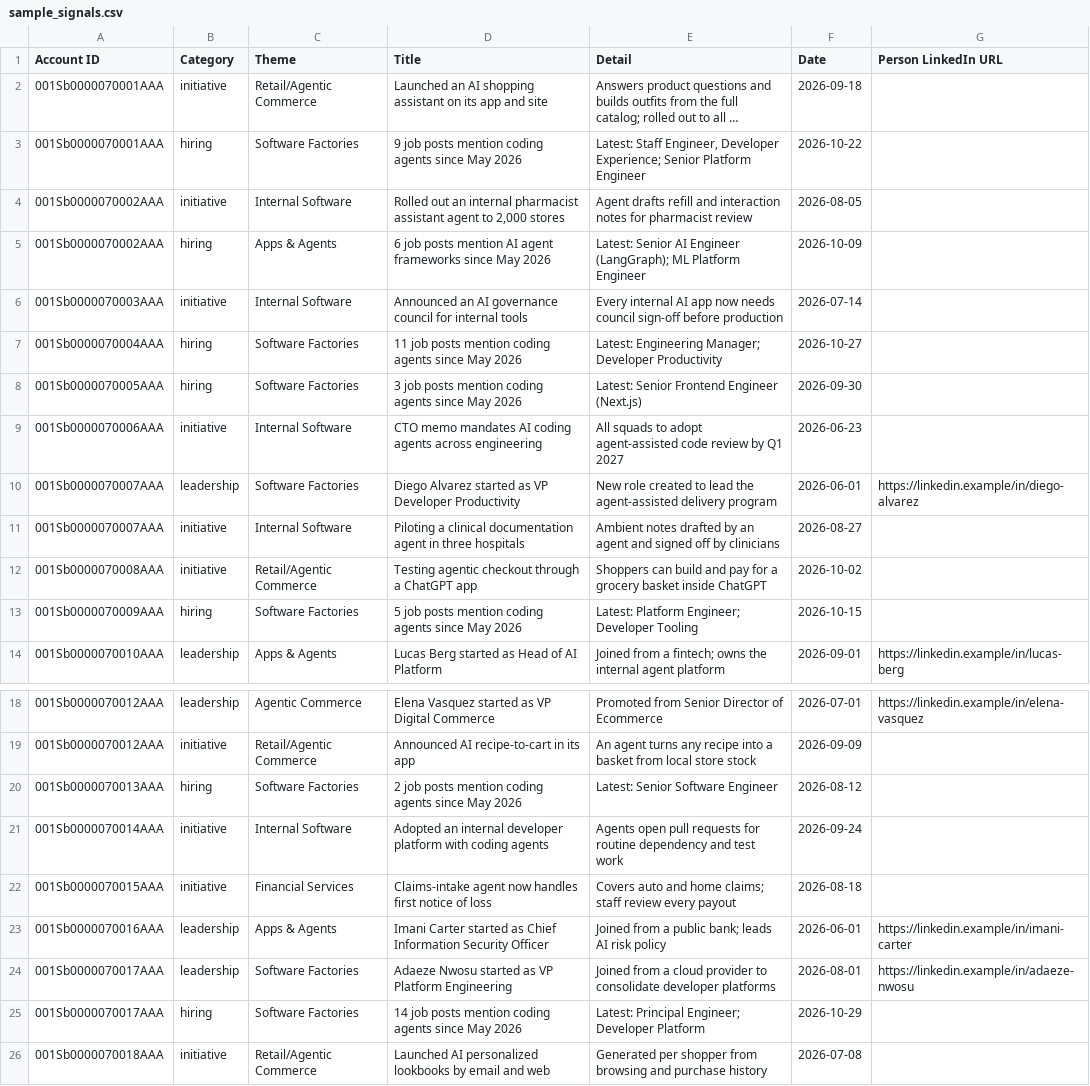
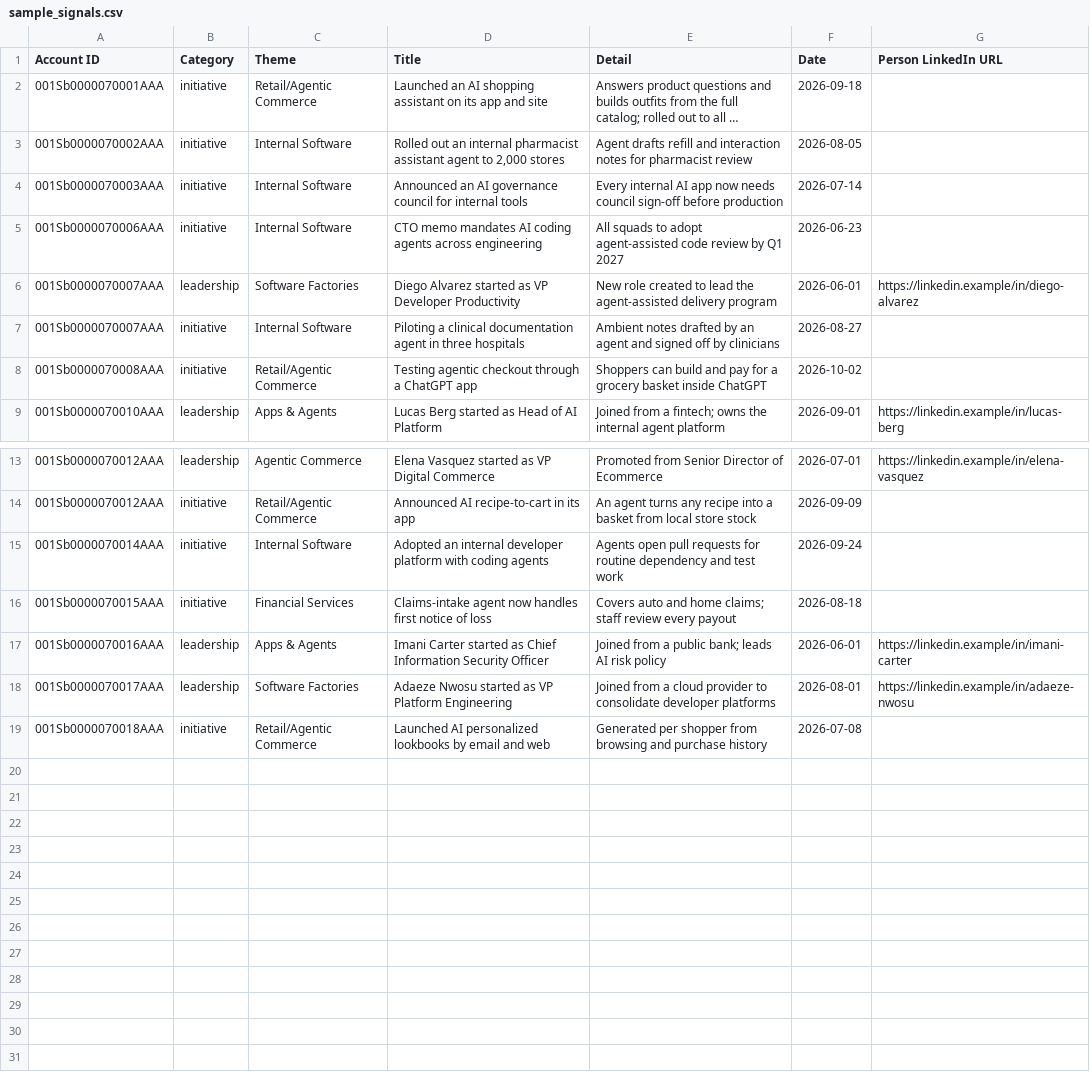
Before and after one commit to reiyi-lai/vercel-task, a CSV file: data/seatbook/sample_signals.csv, drawn as a sheet; only a part is shown, gaps mark what is left out; long unchanged cells end in …; the diff names each change by its address in the sheet, - before the commit and + after, or states it on an @@ line.

```diff
--- a/data/seatbook/sample_signals.csv
+++ b/data/seatbook/sample_signals.csv
-row 3: 001Sb0000070001AAA | hiring | Software Factories | 9 job posts mention coding agents since May 2026 | Latest: Staff Engineer, Developer Experience; Senior Platform Engineer | 2026-10-22
-row 5: 001Sb0000070002AAA | hiring | Apps & Agents | 6 job posts mention AI agent frameworks since May 2026 | Latest: Senior AI Engineer (LangGraph); ML Platform Engineer | 2026-10-09
-row 7: 001Sb0000070004AAA | hiring | Software Factories | 11 job posts mention coding agents since May 2026 | Latest: Engineering Manager; Developer Productivity | 2026-10-27
-row 8: 001Sb0000070005AAA | hiring | Software Factories | 3 job posts mention coding agents since May 2026 | Latest: Senior Frontend Engineer (Next.js) | 2026-09-30
-row 13: 001Sb0000070009AAA | hiring | Software Factories | 5 job posts mention coding agents since May 2026 | Latest: Platform Engineer; Developer Tooling | 2026-10-15
-row 20: 001Sb0000070013AAA | hiring | Software Factories | 2 job posts mention coding agents since May 2026 | Latest: Senior Software Engineer | 2026-08-12
-row 25: 001Sb0000070017AAA | hiring | Software Factories | 14 job posts mention coding agents since May 2026 | Latest: Principal Engineer; Developer Platform | 2026-10-29
```
Also changed, not shown: 26 other files.
